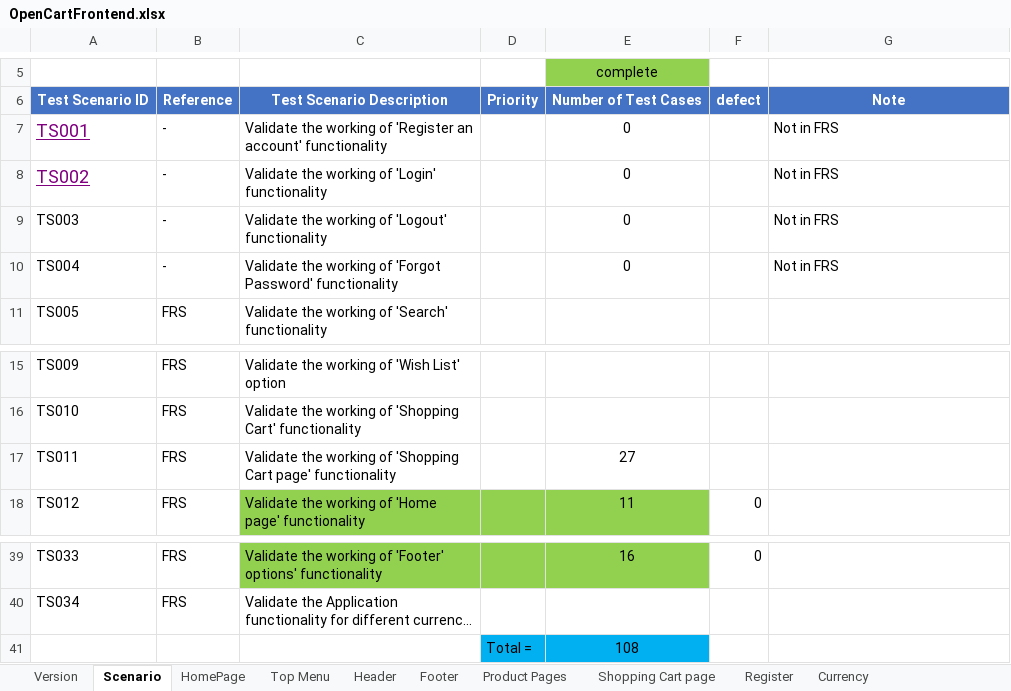
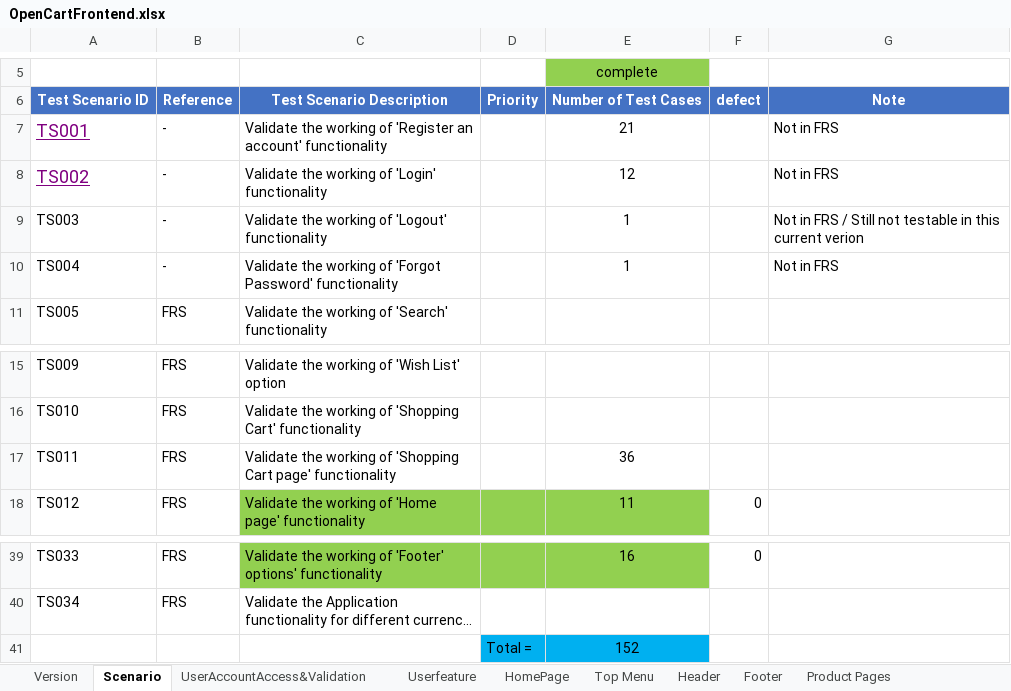
Before and after one commit to PawinThamruangthong/TestingSomething, an Excel workbook: manual test/Open cert/OpenCartFrontend.xlsx, sheet Scenario, drawn as a sheet; only a part is shown, gaps mark what is left out; long unchanged cells end in …; values as stored, in another font and other column widths than the file's, no borders; conditional formats not drawn; the diff names each change by its address in the sheet, - before the commit and + after, or states it on an @@ line.

Commit message:
Complete Shopping cart + start user login/register

```diff
--- a/manual test/Open cert/OpenCartFrontend.xlsx (sheet Scenario)
+++ b/manual test/Open cert/OpenCartFrontend.xlsx (sheet Scenario)
-sheet tab: Register
+sheet tab: UserAccountAccess&Validation
+sheet tab: Userfeature
@@ sheet tab order changed: Version | Scenario | UserAccountAccess&Validation | Userfeature | HomePage | Top Menu | Header | Footer | Product Pages @@
-E7: 0
+E7: 21
-E8: 0
+E8: 12
-E9:E10: 0
+E9:E10: 1
-G9: Not in FRS
+G9: Not in FRS / Still not testable in this current verion
-E17: 27
+E17: 36
-E41: 108
+E41: 152
```
Also changed, not shown: sheet Shopping Cart page, sheet UserAccountAccess&Validation, sheet Top Menu, sheet Header, sheet Footer, formulas that keep their value.
